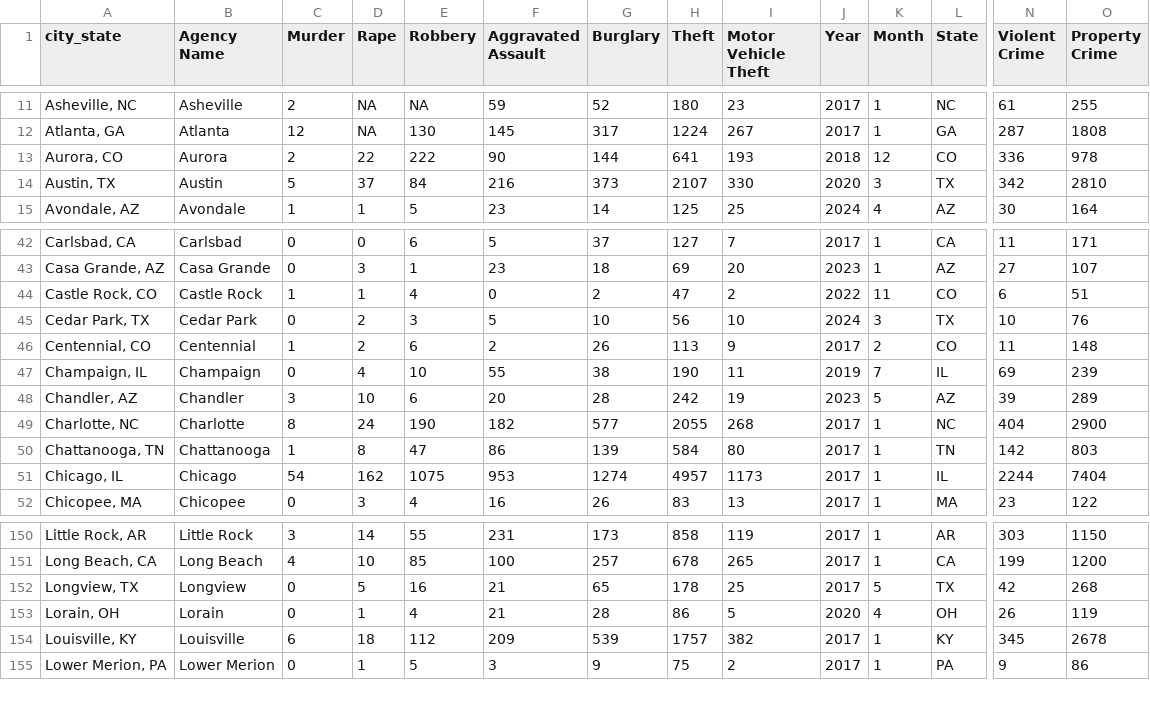
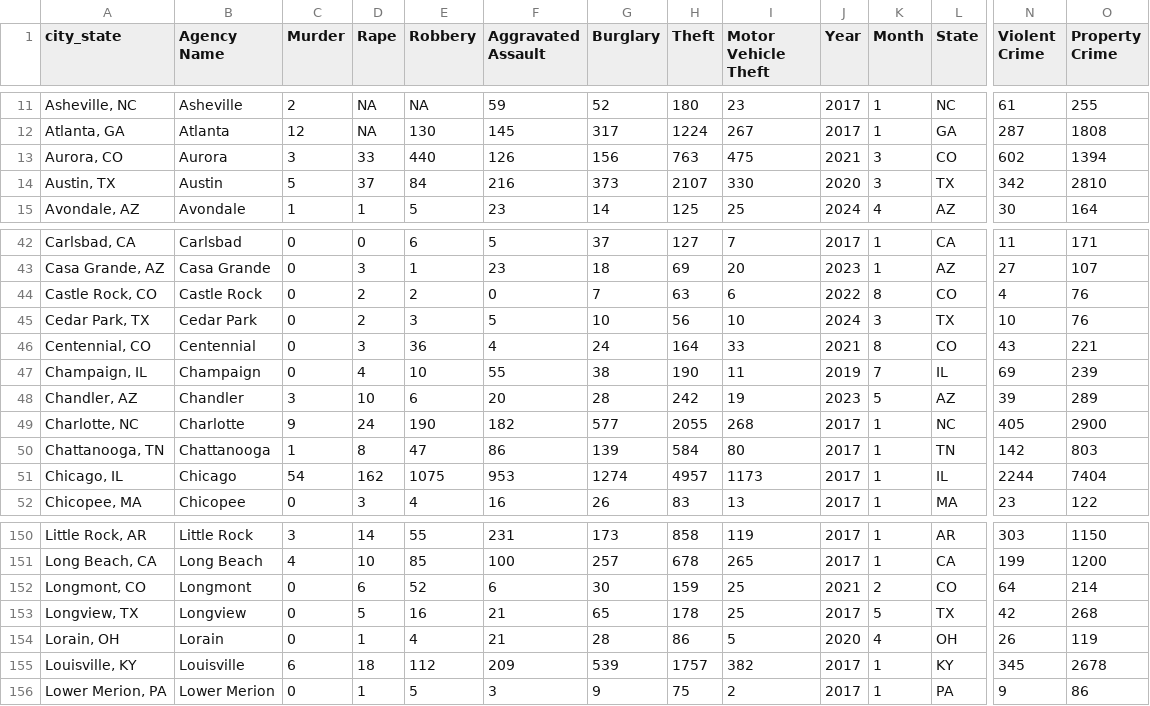
Before and after one commit to AH-Datalytics/rtci, a CSV file: data/sample_cities.csv, drawn as a sheet; only a part is shown, gaps mark what is left out; rows hold the shown columns only; the diff covers the shown part only; the diff names each change by its address in the sheet, - before the commit and + after, or states it on an @@ line.

Commit message:
updated sample with change to file written out. we should now have correct final sample numbers for oscar.

```diff
--- a/data/sample_cities.csv
+++ b/data/sample_cities.csv
-C13 (Murder): 2
+C13 (Murder): 3
-D13 (Rape): 22
+D13 (Rape): 33
-E13 (Robbery): 222
+E13 (Robbery): 440
-F13 (Aggravated Assault): 90
+F13 (Aggravated Assault): 126
-G13 (Burglary): 144
+G13 (Burglary): 156
-H13 (Theft): 641
+H13 (Theft): 763
-I13 (Motor Vehicle Theft): 193
+I13 (Motor Vehicle Theft): 475
-J13 (Year): 2018
+J13 (Year): 2021
-K13 (Month): 12
+K13 (Month): 3
-N13 (Violent Crime): 336
+N13 (Violent Crime): 602
-O13 (Property Crime): 978
+O13 (Property Crime): 1394
-C44 (Murder): 1
+C44 (Murder): 0
-D44 (Rape): 1
+D44 (Rape): 2
-E44 (Robbery): 4
+E44 (Robbery): 2
-G44 (Burglary): 2
+G44 (Burglary): 7
-H44 (Theft): 47
+H44 (Theft): 63
-I44 (Motor Vehicle Theft): 2
+I44 (Motor Vehicle Theft): 6
-K44 (Month): 11
+K44 (Month): 8
-N44 (Violent Crime): 6
+N44 (Violent Crime): 4
-O44 (Property Crime): 51
+O44 (Property Crime): 76
-C46 (Murder): 1
+C46 (Murder): 0
-D46 (Rape): 2
+D46 (Rape): 3
-E46 (Robbery): 6
+E46 (Robbery): 36
-F46 (Aggravated Assault): 2
+F46 (Aggravated Assault): 4
-G46 (Burglary): 26
+G46 (Burglary): 24
-H46 (Theft): 113
+H46 (Theft): 164
-I46 (Motor Vehicle Theft): 9
+I46 (Motor Vehicle Theft): 33
-J46 (Year): 2017
+J46 (Year): 2021
-K46 (Month): 2
+K46 (Month): 8
-N46 (Violent Crime): 11
+N46 (Violent Crime): 43
-O46 (Property Crime): 148
+O46 (Property Crime): 221
-C49 (Murder): 8
+C49 (Murder): 9
-N49 (Violent Crime): 404
+N49 (Violent Crime): 405
+row 152: Longmont, CO | Longmont | 0 | 6 | 52 | 6 | 30 | 159 | 25 | 2021 | 2 | CO | 64 | 214
```
Also changed, not shown: 116 edited cells elsewhere in this file, scripts/auditing/na_two_months.csv, scripts/auditing/non_reporters.csv, 1 other file.
